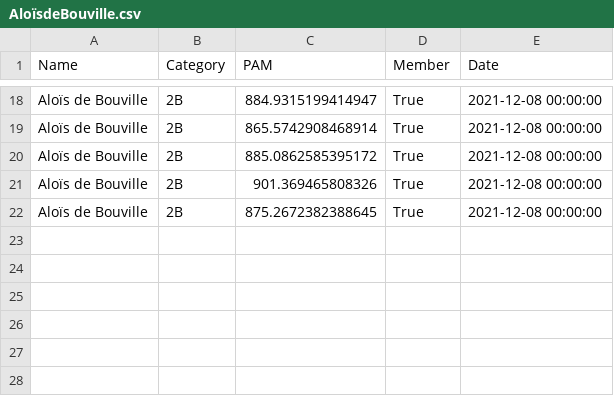
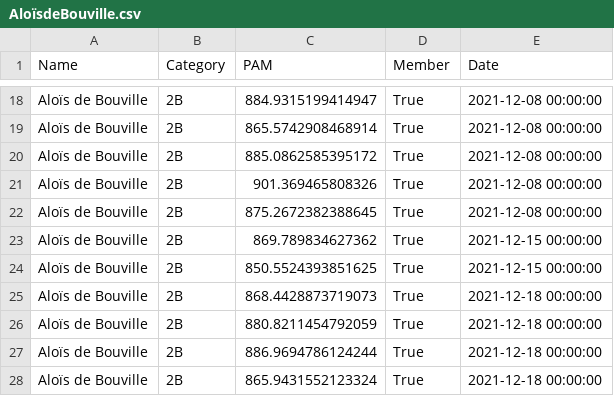
Before and after one commit to respatte/PartidaAntolatzekoMaila, a CSV file: pilotari_historio/AloïsdeBouville.csv, drawn as a sheet; only a part is shown, gaps mark what is left out; the diff names each change by its address in the sheet, - before the commit and + after, or states it on an @@ line.

```diff
--- a/pilotari_historio/AloïsdeBouville.csv
+++ b/pilotari_historio/AloïsdeBouville.csv
+row 23: Aloïs de Bouville | 2B | 869.789834627362 | True | 2021-12-15 00:00:00
+row 24: Aloïs de Bouville | 2B | 850.5524393851625 | True | 2021-12-15 00:00:00
+row 25: Aloïs de Bouville | 2B | 868.4428873719073 | True | 2021-12-18 00:00:00
+row 26: Aloïs de Bouville | 2B | 880.8211454792059 | True | 2021-12-18 00:00:00
+row 27: Aloïs de Bouville | 2B | 886.9694786124244 | True | 2021-12-18 00:00:00
+row 28: Aloïs de Bouville | 2B | 865.9431552123324 | True | 2021-12-18 00:00:00
```
Also changed, not shown: partidak.csv, pilotari_historio/ChristopheJaulerry.csv, 36 other files.
